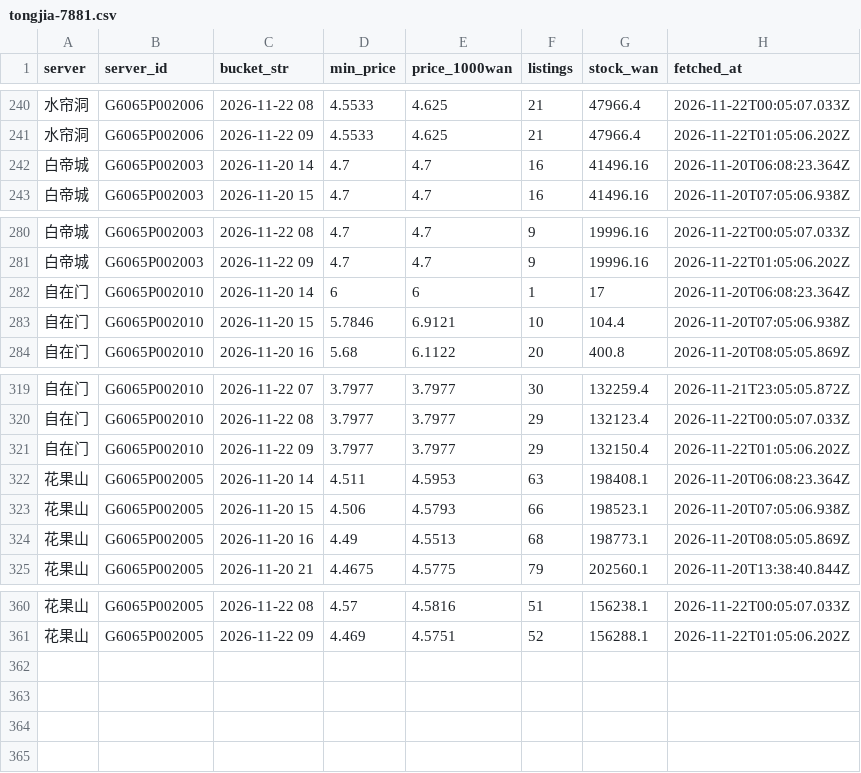
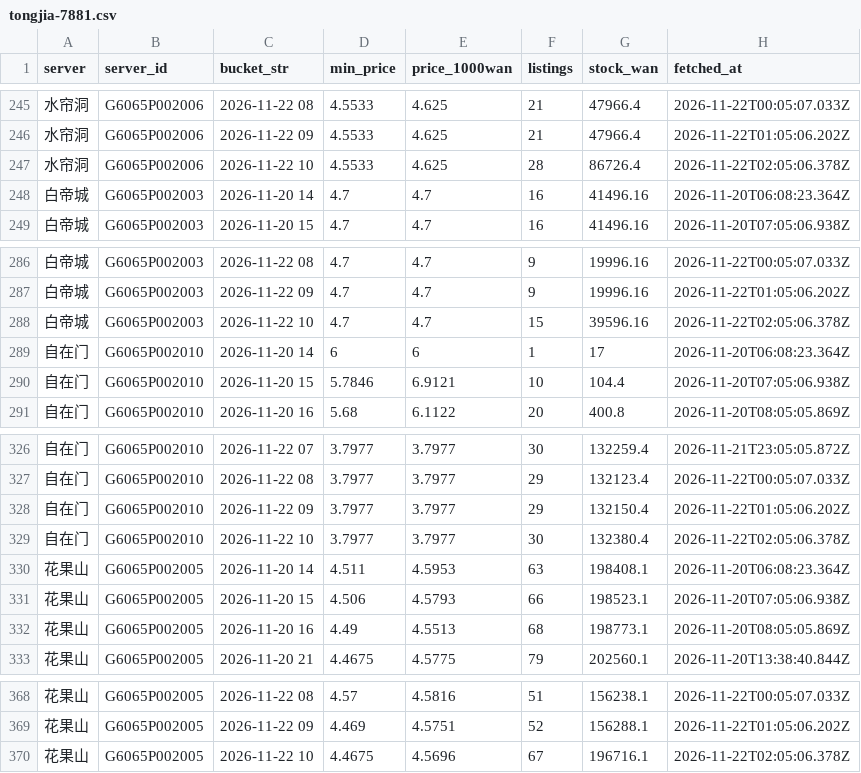
Before and after one commit to Luhanghang001/nsh-tongjia, a CSV file: data/tongjia-7881.csv, drawn as a sheet; only a part is shown, gaps mark what is left out; the diff covers the shown part only.

```diff
--- a/data/tongjia-7881.csv
+++ b/data/tongjia-7881.csv
@@ -241,2 +246,3 @@ server,server_id,bucket_str,min_price,price_1000wan,listings,stock_wan,fetched_a
 水帘洞,G6065P002006,2026-11-22 09,4.5533,4.625,21,47966.4,2026-11-22T01:05:06.202Z
+水帘洞,G6065P002006,2026-11-22 10,4.5533,4.625,28,86726.4,2026-11-22T02:05:06.378Z
 白帝城,G6065P002003,2026-11-20 14,4.7,4.7,16,41496.16,2026-11-20T06:08:23.364Z
@@ -281,2 +287,3 @@ server,server_id,bucket_str,min_price,price_1000wan,listings,stock_wan,fetched_a
 白帝城,G6065P002003,2026-11-22 09,4.7,4.7,9,19996.16,2026-11-22T01:05:06.202Z
+白帝城,G6065P002003,2026-11-22 10,4.7,4.7,15,39596.16,2026-11-22T02:05:06.378Z
 自在门,G6065P002010,2026-11-20 14,6,6,1,17,2026-11-20T06:08:23.364Z
@@ -321,2 +328,3 @@ server,server_id,bucket_str,min_price,price_1000wan,listings,stock_wan,fetched_a
 自在门,G6065P002010,2026-11-22 09,3.7977,3.7977,29,132150.4,2026-11-22T01:05:06.202Z
+自在门,G6065P002010,2026-11-22 10,3.7977,3.7977,30,132380.4,2026-11-22T02:05:06.378Z
 花果山,G6065P002005,2026-11-20 14,4.511,4.5953,63,198408.1,2026-11-20T06:08:23.364Z
@@ -361 +369,2 @@ server,server_id,bucket_str,min_price,price_1000wan,listings,stock_wan,fetched_a
 花果山,G6065P002005,2026-11-22 09,4.469,4.5751,52,156288.1,2026-11-22T01:05:06.202Z
+花果山,G6065P002005,2026-11-22 10,4.4675,4.5696,67,196716.1,2026-11-22T02:05:06.378Z
```
Also changed, not shown: 5 added rows elsewhere in this file, 2 other files.
